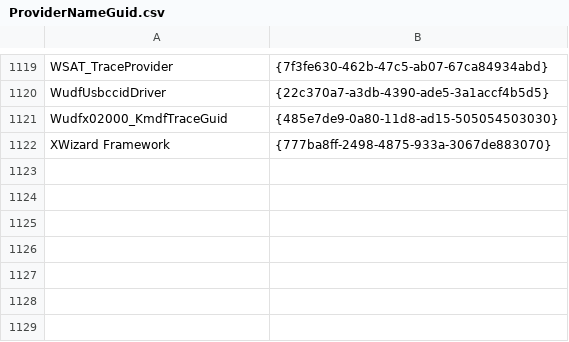
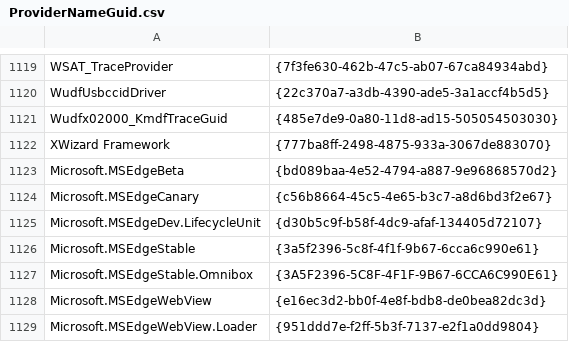
Before and after one commit to chrdavis/ETWSpy, a CSV file: ETWSpyLib/ProviderNameGuid.csv, drawn as a sheet; only a part is shown, gaps mark what is left out; the diff names each change by its address in the sheet, - before the commit and + after, or states it on an @@ line.

```diff
--- a/ETWSpyLib/ProviderNameGuid.csv
+++ b/ETWSpyLib/ProviderNameGuid.csv
+row 1123: Microsoft.MSEdgeBeta | {bd089baa-4e52-4794-a887-9e96868570d2}
+row 1124: Microsoft.MSEdgeCanary | {c56b8664-45c5-4e65-b3c7-a8d6bd3f2e67}
+row 1125: Microsoft.MSEdgeDev.LifecycleUnit | {d30b5c9f-b58f-4dc9-afaf-134405d72107}
+row 1126: Microsoft.MSEdgeStable | {3a5f2396-5c8f-4f1f-9b67-6cca6c990e61}
+row 1127: Microsoft.MSEdgeStable.Omnibox | {3A5F2396-5C8F-4F1F-9B67-6CCA6C990E61}
+row 1128: Microsoft.MSEdgeWebView | {e16ec3d2-bb0f-4e8f-bdb8-de0bea82dc3d}
+row 1129: Microsoft.MSEdgeWebView.Loader | {951ddd7e-f2ff-5b3f-7137-e2f1a0dd9804}
```
Also changed, not shown: 8 other files.
